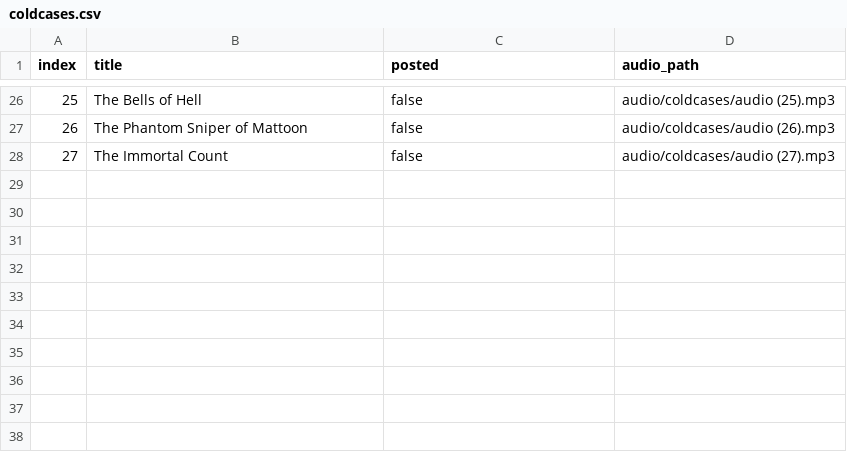
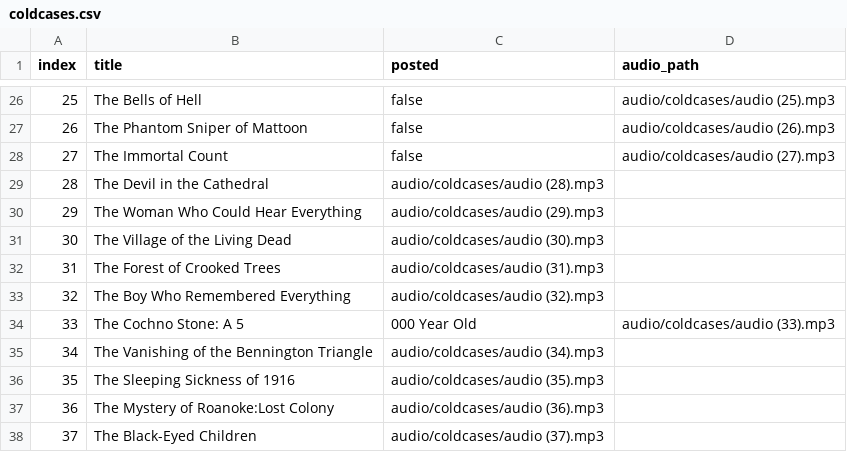
Before and after one commit to ansarisamaddev-byte/Automate-Video-Generator, a CSV file: coldcases.csv, drawn as a sheet; only a part is shown, gaps mark what is left out.

Commit message:
changes

```diff
--- a/coldcases.csv
+++ b/coldcases.csv
@@ -28 +28,11 @@ index,title,posted,audio_path
 27,The Immortal Count,false,audio/coldcases/audio (27).mp3
+28,The Devil in the Cathedral,audio/coldcases/audio (28).mp3
+29,The Woman Who Could Hear Everything,audio/coldcases/audio (29).mp3
+30,The Village of the Living Dead,audio/coldcases/audio (30).mp3
+31,The Forest of Crooked Trees,audio/coldcases/audio (31).mp3
+32,The Boy Who Remembered Everything,audio/coldcases/audio (32).mp3
+33,The Cochno Stone: A 5,000 Year Old,audio/coldcases/audio (33).mp3
+34,The Vanishing of the Bennington Triangle,audio/coldcases/audio (34).mp3
+35,The Sleeping Sickness of 1916,audio/coldcases/audio (35).mp3
+36,The Mystery of Roanoke:Lost Colony,audio/coldcases/audio (36).mp3
+37,The Black-Eyed Children,audio/coldcases/audio (37).mp3
```
